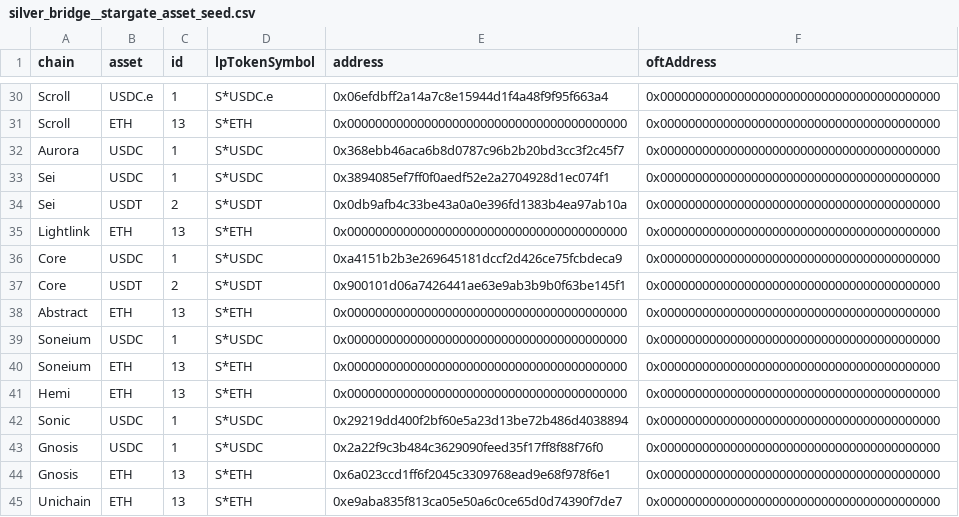
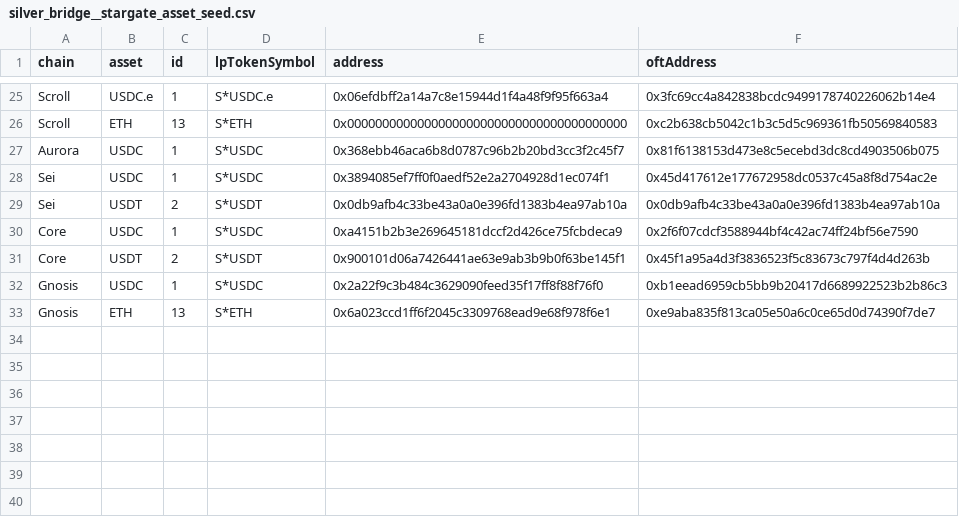
Before and after one commit to FlipsideCrypto/fsc-evm, a CSV file: data/silver_bridge__stargate_asset_seed.csv, drawn as a sheet; only a part is shown, gaps mark what is left out; removed rows and columns are numbered as before the commit, all else as after; the diff covers the shown part only; the diff names each change by its address in the sheet, - before the commit and + after, or states it on an @@ line.

```diff
--- a/data/silver_bridge__stargate_asset_seed.csv
+++ b/data/silver_bridge__stargate_asset_seed.csv
-F25 (oftAddress): 0x0000000000000000000000000000000000000000
+F25 (oftAddress): 0x3fc69cc4a842838bcdc9499178740226062b14e4
-F26 (oftAddress): 0x0000000000000000000000000000000000000000
+F26 (oftAddress): 0xc2b638cb5042c1b3c5d5c969361fb50569840583
-F27 (oftAddress): 0x0000000000000000000000000000000000000000
+F27 (oftAddress): 0x81f6138153d473e8c5ecebd3dc8cd4903506b075
-F28 (oftAddress): 0x0000000000000000000000000000000000000000
+F28 (oftAddress): 0x45d417612e177672958dc0537c45a8f8d754ac2e
-F29 (oftAddress): 0x0000000000000000000000000000000000000000
+F29 (oftAddress): 0x0db9afb4c33be43a0a0e396fd1383b4ea97ab10a
-row 35: Lightlink | ETH | 13 | S*ETH | 0x0000000000000000000000000000000000000000 | 0x0000000000000000000000000000000000000000
-F30 (oftAddress): 0x0000000000000000000000000000000000000000
+F30 (oftAddress): 0x2f6f07cdcf3588944bf4c42ac74ff24bf56e7590
-F31 (oftAddress): 0x0000000000000000000000000000000000000000
+F31 (oftAddress): 0x45f1a95a4d3f3836523f5c83673c797f4d4d263b
-row 38: Abstract | ETH | 13 | S*ETH | 0x0000000000000000000000000000000000000000 | 0x0000000000000000000000000000000000000000
-row 39: Soneium | USDC | 1 | S*USDC | 0x0000000000000000000000000000000000000000 | 0x0000000000000000000000000000000000000000
-row 40: Soneium | ETH | 13 | S*ETH | 0x0000000000000000000000000000000000000000 | 0x0000000000000000000000000000000000000000
-row 41: Hemi | ETH | 13 | S*ETH | 0x0000000000000000000000000000000000000000 | 0x0000000000000000000000000000000000000000
-row 42: Sonic | USDC | 1 | S*USDC | 0x29219dd400f2bf60e5a23d13be72b486d4038894 | 0x0000000000000000000000000000000000000000
-F32 (oftAddress): 0x0000000000000000000000000000000000000000
+F32 (oftAddress): 0xb1eead6959cb5bb9b20417d6689922523b2b86c3
-F33 (oftAddress): 0x0000000000000000000000000000000000000000
+F33 (oftAddress): 0xe9aba835f813ca05e50a6c0ce65d0d74390f7de7
-row 45: Unichain | ETH | 13 | S*ETH | 0xe9aba835f813ca05e50a6c0ce65d0d74390f7de7 | 0x0000000000000000000000000000000000000000
```
Also changed, not shown: 5 removed rows and 22 edited cells elsewhere in this file.
